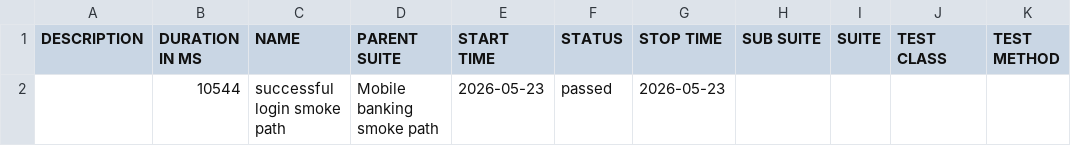
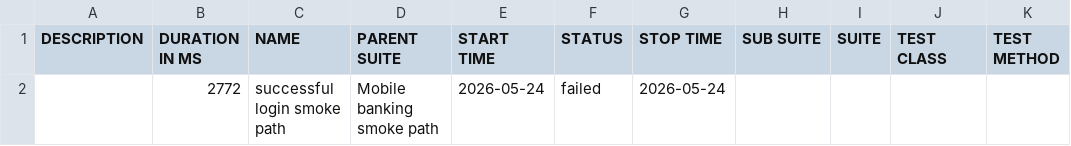
Before and after one commit to Ivos1991/appium-mobile-automation-framework, a CSV file: reports/nightly/data/suites.csv, drawn as a sheet.

```diff
--- a/reports/nightly/data/suites.csv
+++ b/reports/nightly/data/suites.csv
@@ -1,2 +1,2 @@
 "DESCRIPTION","DURATION IN MS","NAME","PARENT SUITE","START TIME","STATUS","STOP TIME","SUB SUITE","SUITE","TEST CLASS","TEST METHOD"
-"","10544","successful login smoke path","Mobile banking smoke path","2026-05-23","passed","2026-05-23","","","",""
+"","2772","successful login smoke path","Mobile banking smoke path","2026-05-24","failed","2026-05-24","","","",""
```
Also changed, not shown: 27 other files.
